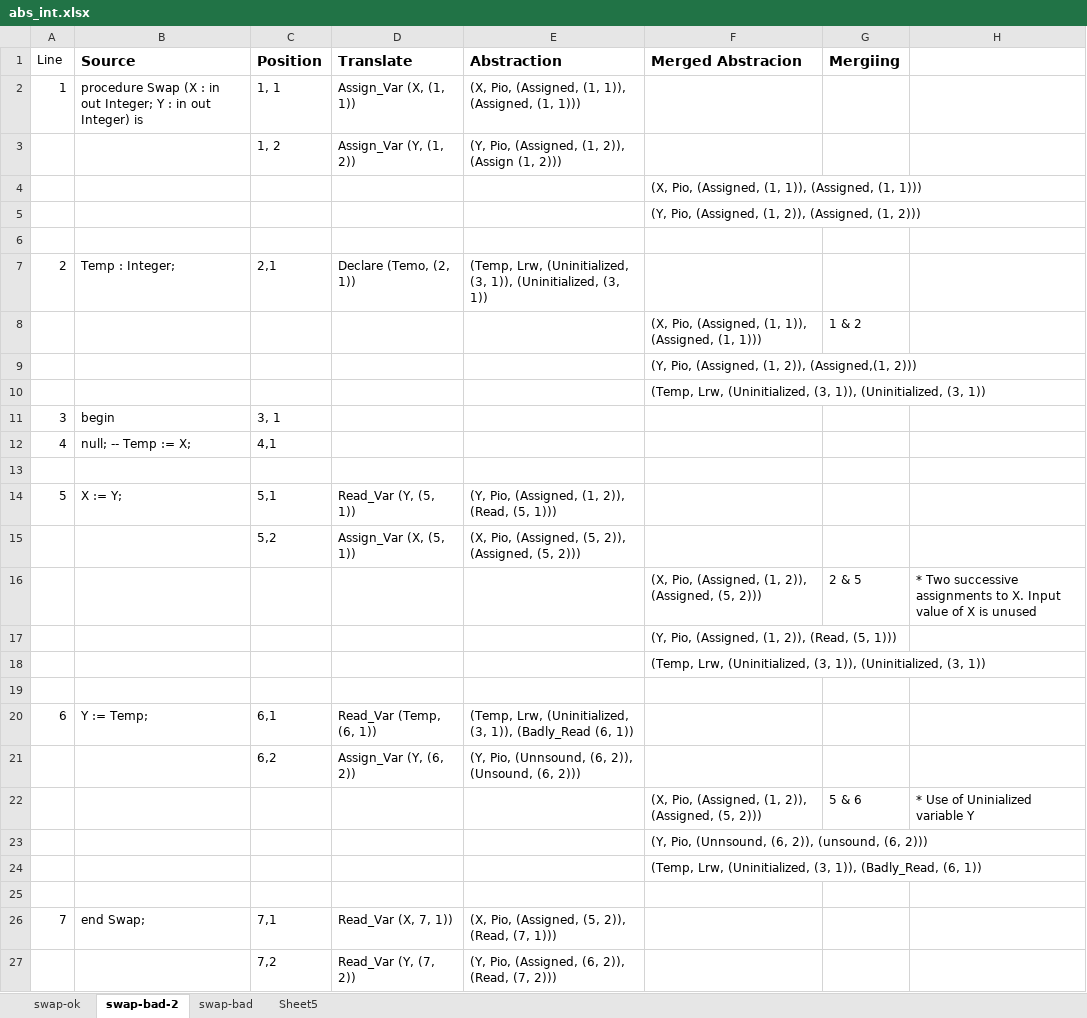
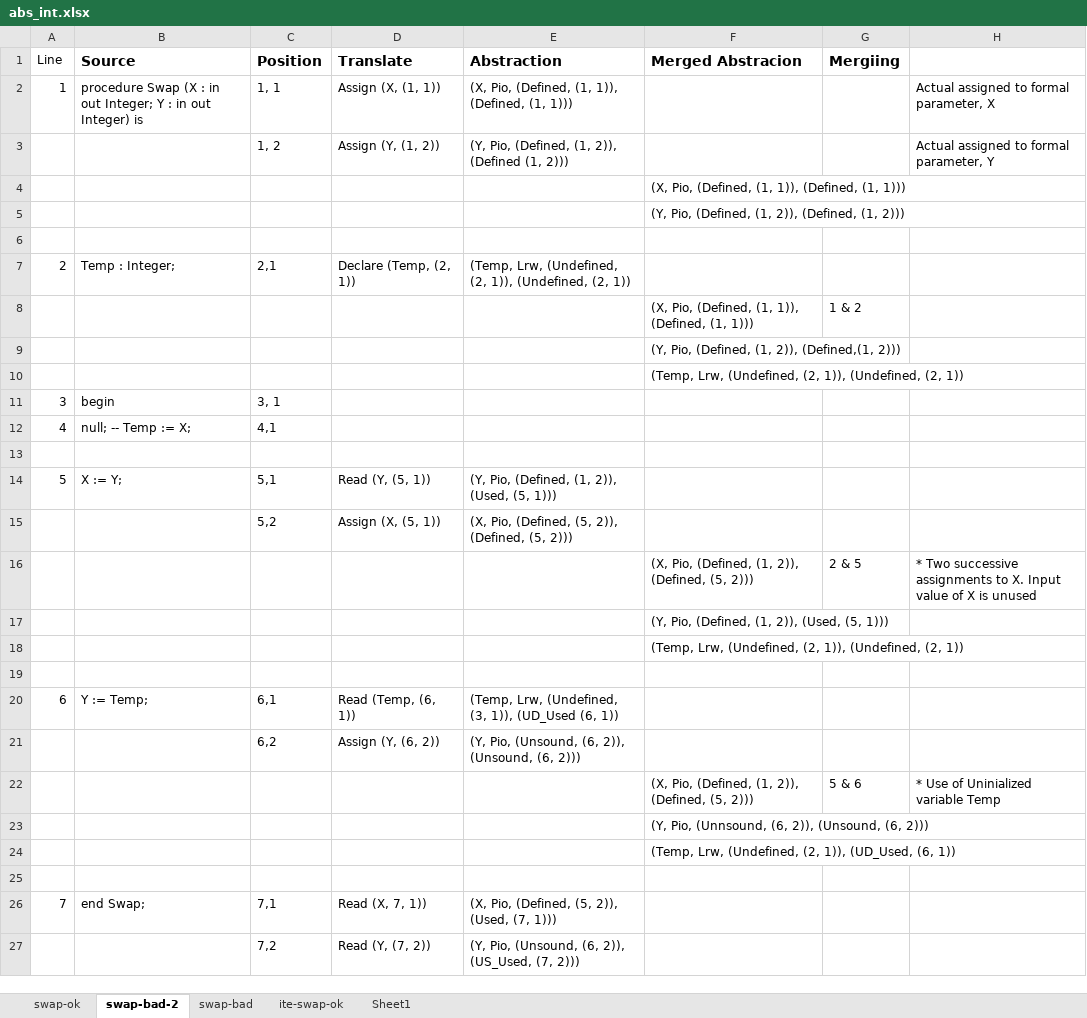
Before and after one commit to tjj2017/abs_int, an Excel workbook: abs_int.xlsx, sheet swap-bad-2, drawn as a sheet; only a part is shown; values as stored, in another font and other column widths than the file's, no borders; the diff covers the shown part only; the diff names each change by its address in the sheet, - before the commit and + after, or states it on an @@ line.

```diff
--- a/abs_int.xlsx (sheet swap-bad-2)
+++ b/abs_int.xlsx (sheet swap-bad-2)
-sheet tab: Sheet5
+sheet tab: ite-swap-ok
+sheet tab: Sheet1
-D2 (Translate): Assign_Var (X, (1, 1))
+D2 (Translate): Assign (X, (1, 1))
-E2 (Abstraction): (X, Pio, (Assigned, (1, 1)), (Assigned, (1, 1)))
+E2 (Abstraction): (X, Pio, (Defined, (1, 1)), (Defined, (1, 1)))
-H2: (empty)
+H2: Actual assigned to formal parameter, X
-D3 (Translate): Assign_Var (Y, (1, 2))
+D3 (Translate): Assign (Y, (1, 2))
-E3 (Abstraction): (Y, Pio, (Assigned, (1, 2)), (Assign (1, 2)))
+E3 (Abstraction): (Y, Pio, (Defined, (1, 2)), (Defined (1, 2)))
-H3: (empty)
+H3: Actual assigned to formal parameter, Y
-F4 (Merged Abstracion): (X, Pio, (Assigned, (1, 1)), (Assigned, (1, 1)))
+F4 (Merged Abstracion): (X, Pio, (Defined, (1, 1)), (Defined, (1, 1)))
-F5 (Merged Abstracion): (Y, Pio, (Assigned, (1, 2)), (Assigned, (1, 2)))
+F5 (Merged Abstracion): (Y, Pio, (Defined, (1, 2)), (Defined, (1, 2)))
-D7 (Translate): Declare (Temo, (2, 1))
+D7 (Translate): Declare (Temp, (2, 1))
-E7 (Abstraction): (Temp, Lrw, (Uninitialized, (3, 1)), (Uninitialized, (3, 1))
+E7 (Abstraction): (Temp, Lrw, (Undefined, (2, 1)), (Undefined, (2, 1))
-F8 (Merged Abstracion): (X, Pio, (Assigned, (1, 1)), (Assigned, (1, 1)))
+F8 (Merged Abstracion): (X, Pio, (Defined, (1, 1)), (Defined, (1, 1)))
-F9 (Merged Abstracion): (Y, Pio, (Assigned, (1, 2)), (Assigned,(1, 2)))
+F9 (Merged Abstracion): (Y, Pio, (Defined, (1, 2)), (Defined,(1, 2)))
-F10 (Merged Abstracion): (Temp, Lrw, (Uninitialized, (3, 1)), (Uninitialized, (3, 1))
+F10 (Merged Abstracion): (Temp, Lrw, (Undefined, (2, 1)), (Undefined, (2, 1))
-D14 (Translate): Read_Var (Y, (5, 1))
+D14 (Translate): Read (Y, (5, 1))
-E14 (Abstraction): (Y, Pio, (Assigned, (1, 2)), (Read, (5, 1)))
+E14 (Abstraction): (Y, Pio, (Defined, (1, 2)), (Used, (5, 1)))
-D15 (Translate): Assign_Var (X, (5, 1))
+D15 (Translate): Assign (X, (5, 1))
-E15 (Abstraction): (X, Pio, (Assigned, (5, 2)), (Assigned, (5, 2)))
+E15 (Abstraction): (X, Pio, (Defined, (5, 2)), (Defined, (5, 2)))
-F16 (Merged Abstracion): (X, Pio, (Assigned, (1, 2)), (Assigned, (5, 2)))
+F16 (Merged Abstracion): (X, Pio, (Defined, (1, 2)), (Defined, (5, 2)))
-F17 (Merged Abstracion): (Y, Pio, (Assigned, (1, 2)), (Read, (5, 1)))
+F17 (Merged Abstracion): (Y, Pio, (Defined, (1, 2)), (Used, (5, 1)))
-F18 (Merged Abstracion): (Temp, Lrw, (Uninitialized, (3, 1)), (Uninitialized, (3, 1))
+F18 (Merged Abstracion): (Temp, Lrw, (Undefined, (2, 1)), (Undefined, (2, 1))
-D20 (Translate): Read_Var (Temp, (6, 1))
+D20 (Translate): Read (Temp, (6, 1))
-E20 (Abstraction): (Temp, Lrw, (Uninitialized, (3, 1)), (Badly_Read (6, 1))
+E20 (Abstraction): (Temp, Lrw, (Undefined, (3, 1)), (UD_Used (6, 1))
-D21 (Translate): Assign_Var (Y, (6, 2))
+D21 (Translate): Assign (Y, (6, 2))
-E21 (Abstraction): (Y, Pio, (Unnsound, (6, 2)),…
+E21 (Abstraction): (Y, Pio, (Unsound, (6, 2)),…
-F22 (Merged Abstracion): (X, Pio, (Assigned, (1, 2)), (Assigned, (5, 2)))
+F22 (Merged Abstracion): (X, Pio, (Defined, (1, 2)), (Defined, (5, 2)))
-H22: * Use of Uninialized variable Y
+H22: * Use of Uninialized variable Temp
-F23 (Merged Abstracion): …(6, 2)), (unsound, (6, 2)))
+F23 (Merged Abstracion): …(6, 2)), (Unsound, (6, 2)))
-F24 (Merged Abstracion): (Temp, Lrw, (Uninitialized, (3, 1)), (Badly_Read, (6, 1))
+F24 (Merged Abstracion): (Temp, Lrw, (Undefined, (2, 1)), (UD_Used, (6, 1))
-D26 (Translate): Read_Var (X, 7, 1))
+D26 (Translate): Read (X, 7, 1))
-E26 (Abstraction): (X, Pio, (Assigned, (5, 2)), (Read, (7, 1)))
+E26 (Abstraction): (X, Pio, (Defined, (5, 2)), (Used, (7, 1)))
-D27 (Translate): Read_Var (Y, (7, 2))
+D27 (Translate): Read (Y, (7, 2))
-E27 (Abstraction): (Y, Pio, (Assigned, (6, 2)), (Read, (7, 2)))
+E27 (Abstraction): (Y, Pio, (Unsound, (6, 2)), (US_Used, (7, 2)))
```
Also changed, not shown: 2 added rows, 2 removed rows and 1 edited cell elsewhere in this sheet, sheet ite-swap-ok, sheet swap-bad, sheet swap-ok.
